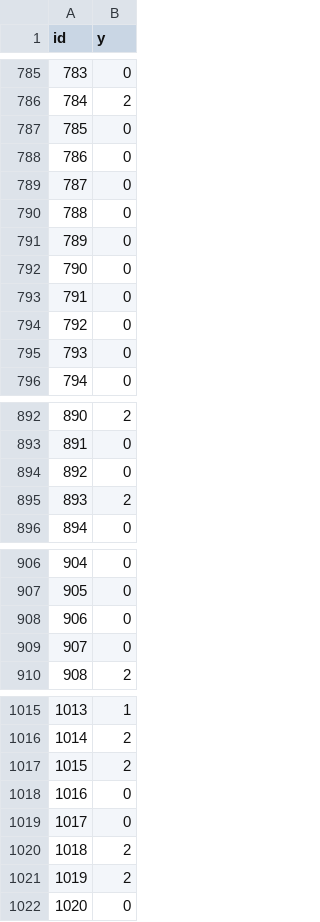
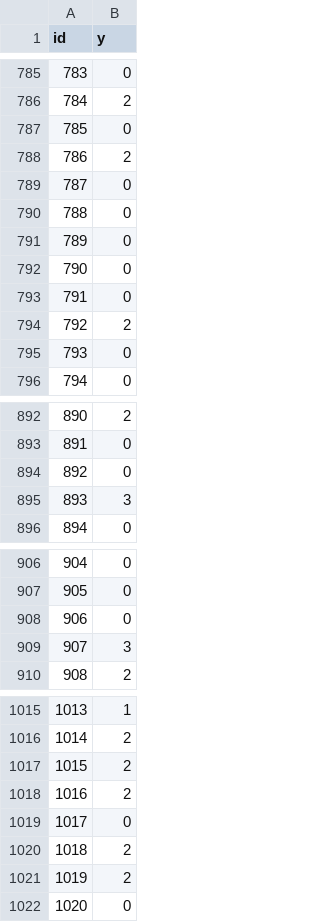
Before and after one commit to YimingZhao-art/task-2-ECG-Signals-Classification, a CSV file: Data/Output/finetune_softvote.csv, drawn as a sheet; only a part is shown, gaps mark what is left out; the diff covers the shown part only.

```diff
--- a/Data/Output/finetune_softvote.csv
+++ b/Data/Output/finetune_softvote.csv
@@ -787,3 +787,3 @@ id,y
 785,0
-786,0
+786,2
 787,0
@@ -793,3 +793,3 @@ id,y
 791,0
-792,0
+792,2
 793,0
@@ -894,3 +894,3 @@ id,y
 892,0
-893,2
+893,3
 894,0
@@ -908,3 +908,3 @@ id,y
 906,0
-907,0
+907,3
 908,2
@@ -1017,3 +1017,3 @@ id,y
 1015,2
-1016,0
+1016,2
 1017,0
```
Also changed, not shown: 23 edited cells elsewhere in this file, 9 other files.
